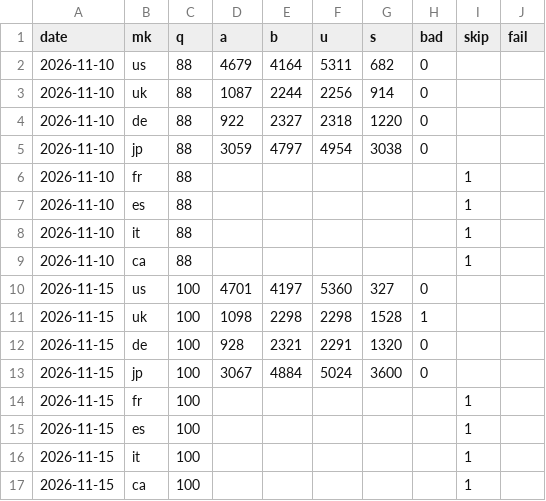
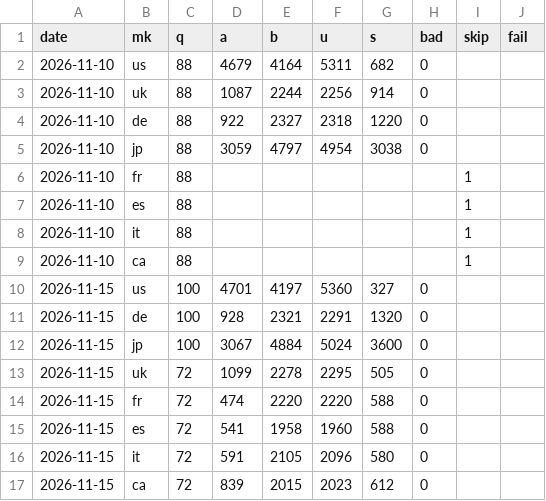
Before and after one commit to dayyyline-lgtm/coverage-dashboard, a CSV file: kbeauty/data/keepa_usage.csv, drawn as a sheet; removed rows and columns are numbered as before the commit, all else as after; the diff names each change by its address in the sheet, - before the commit and + after, or states it on an @@ line.

```diff
--- a/kbeauty/data/keepa_usage.csv
+++ b/kbeauty/data/keepa_usage.csv
-row 11: 2026-11-15 | uk | 100 | 1098 | 2298 | 2298 | 1528 | 1
-row 14: 2026-11-15 | fr | 100 |  |  |  |  |  | 1
-row 15: 2026-11-15 | es | 100 |  |  |  |  |  | 1
-row 16: 2026-11-15 | it | 100 |  |  |  |  |  | 1
-row 17: 2026-11-15 | ca | 100 |  |  |  |  |  | 1
+row 13: 2026-11-15 | uk | 72 | 1099 | 2278 | 2295 | 505 | 0
+row 14: 2026-11-15 | fr | 72 | 474 | 2220 | 2220 | 588 | 0
+row 15: 2026-11-15 | es | 72 | 541 | 1958 | 1960 | 588 | 0
+row 16: 2026-11-15 | it | 72 | 591 | 2105 | 2096 | 580 | 0
+row 17: 2026-11-15 | ca | 72 | 839 | 2015 | 2023 | 612 | 0
```
Also changed, not shown: kbeauty/data/keepa_curves.csv, kbeauty/data/keepa_month.csv, 11 other files.
